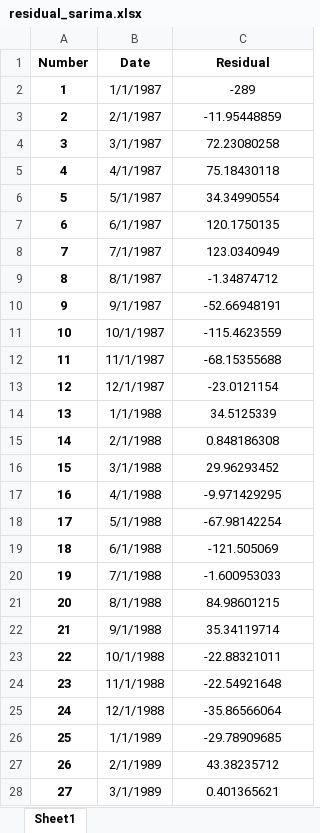
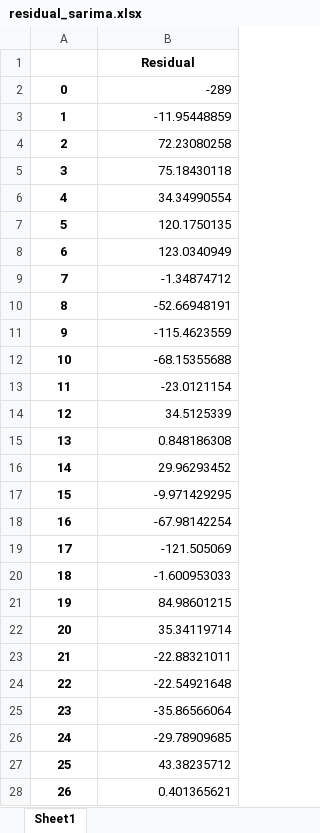
Before and after one commit to IndrianaHw/TASTASTAS, an Excel workbook: residual_sarima.xlsx, sheet Sheet1, drawn as a sheet; only a part is shown; values as stored, in another font and other column widths than the file's, no borders; removed rows and columns are numbered as before the commit, all else as after; the diff covers the shown part only; the diff names each change by its address in the sheet, - before the commit and + after, or states it on an @@ line.

```diff
--- a/residual_sarima.xlsx (sheet Sheet1)
+++ b/residual_sarima.xlsx (sheet Sheet1)
-column B, rows 1-28: Date | 1/1/1987 | 2/1/1987 | 3/1/1987 | 4/1/1987 | 5/1/1987 | 6/1/1987 | 7/1/1987 | 8/1/1987 | 9/1/1987 | 10/1/1987 | 11/1/1987 | 12/1/1987 | 1/1/1988 | 2/1/1988 | 3/1/1988 | 4/1/1988 | 5/1/1988 | 6/1/1988 | 7/1/1988 | 8/1/1988 | 9/1/1988 | 10/1/1988 | 11/1/1988 | 12/1/1988 | 1/1/1989 | 2/1/1989 | 3/1/1989
@@ column A renumbered from row 1 down @@
-B2:B28 alignment: center
+B2:B28 alignment: right
```
Also changed, not shown: cell formats elsewhere in this sheet, 11 other files.
